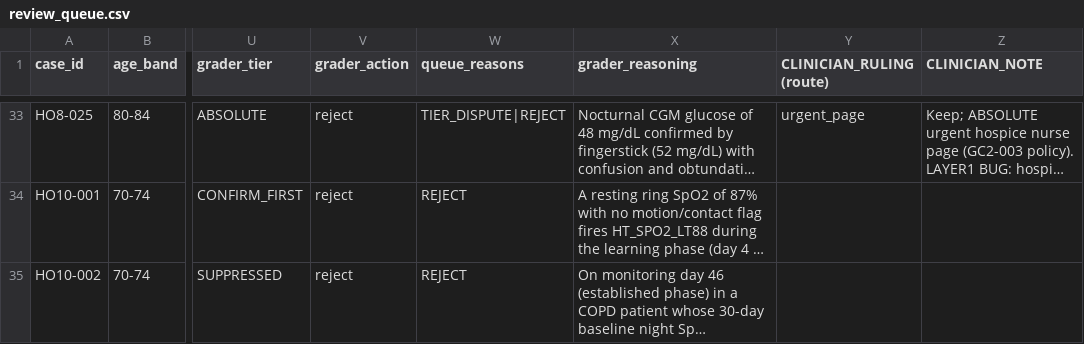
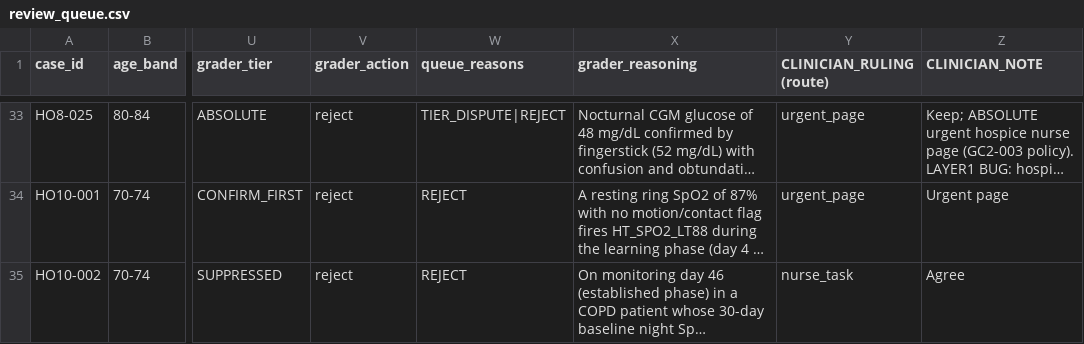
Before and after one commit to deesatzed/SDR_SpatialDecisionRouter, a CSV file: homehealth/holdout/review_queue.csv, drawn as a sheet; only a part is shown, gaps mark what is left out; long unchanged cells end in …; the diff covers the shown part only; the diff names each change by its address in the sheet, - before the commit and + after, or states it on an @@ line.

Commit message:
homehealth: holdout review_queue — all 34 clinician rulings (v1.9 ids; DROP HO8-006/HO7-013/HO8-001); fixes HO7-021 living, HO8-015 pronoun

```diff
--- a/homehealth/holdout/review_queue.csv
+++ b/homehealth/holdout/review_queue.csv
-Y34 (CLINICIAN_RULING (route)): (empty)
+Y34 (CLINICIAN_RULING (route)): urgent_page
-Z34 (CLINICIAN_NOTE): (empty)
+Z34 (CLINICIAN_NOTE): Urgent page
-Y35 (CLINICIAN_RULING (route)): (empty)
+Y35 (CLINICIAN_RULING (route)): nurse_task
-Z35 (CLINICIAN_NOTE): (empty)
+Z35 (CLINICIAN_NOTE): Agree
```
Also changed, not shown: 40 edited cells elsewhere in this file, 2 other files.
